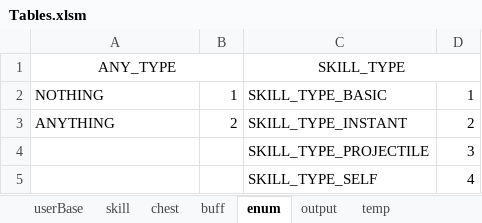
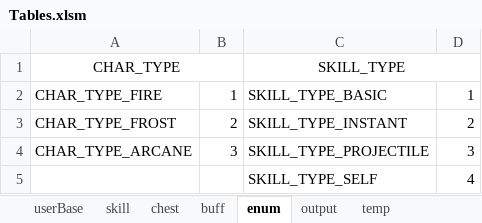
Before and after one commit to Wookok/project, an Excel workbook: dataTable/Tables.xlsm, sheet enum, drawn as a sheet; values as stored, in another font and other column widths than the file's, no borders; the diff names each change by its address in the sheet, - before the commit and + after, or states it on an @@ line.

```diff
--- a/dataTable/Tables.xlsm (sheet enum)
+++ b/dataTable/Tables.xlsm (sheet enum)
-A1: ANY_TYPE
+A1: CHAR_TYPE
-A2: NOTHING
+A2: CHAR_TYPE_FIRE
-A3: ANYTHING
+A3: CHAR_TYPE_FROST
-A4: (empty)
+A4: CHAR_TYPE_ARCANE
-B4: (empty)
+B4: 3
```
Also changed, not shown: sheet userBase, 2 other files.
